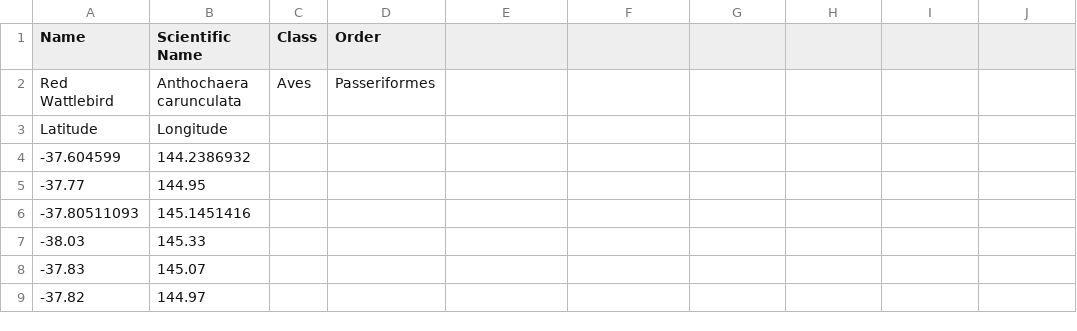
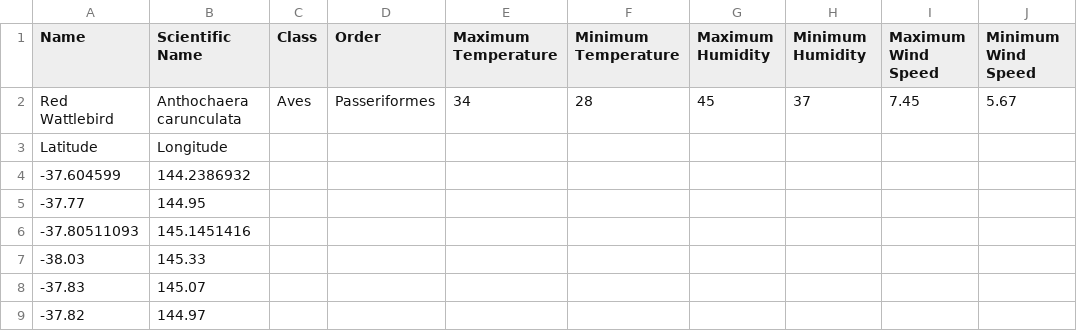
Before and after one commit to morning93tang/AnimalSpeak, a CSV file: backend/source/animalsspeak/datasets/Red Wattlebird.csv, drawn as a sheet; only a part is shown; the diff names each change by its address in the sheet, - before the commit and + after, or states it on an @@ line.

Commit message:
Update Red Wattlebird.csv

```diff
--- a/backend/source/animalsspeak/datasets/Red Wattlebird.csv
+++ b/backend/source/animalsspeak/datasets/Red Wattlebird.csv
-E1: (empty)
+E1: Maximum Temperature
-F1: (empty)
+F1: Minimum Temperature
-G1: (empty)
+G1: Maximum Humidity
-H1: (empty)
+H1: Minimum Humidity
-I1: (empty)
+I1: Maximum Wind Speed
-J1: (empty)
+J1: Minimum Wind Speed
-E2 (Maximum Temperature): (empty)
+E2 (Maximum Temperature): 34
-F2 (Minimum Temperature): (empty)
+F2 (Minimum Temperature): 28
-G2 (Maximum Humidity): (empty)
+G2 (Maximum Humidity): 45
-H2 (Minimum Humidity): (empty)
+H2 (Minimum Humidity): 37
-I2 (Maximum Wind Speed): (empty)
+I2 (Maximum Wind Speed): 7.45
-J2 (Minimum Wind Speed): (empty)
+J2 (Minimum Wind Speed): 5.67
```
